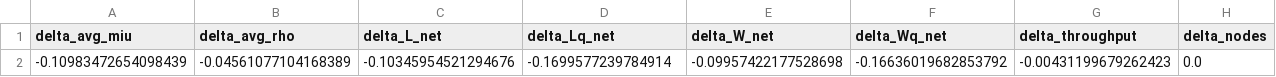
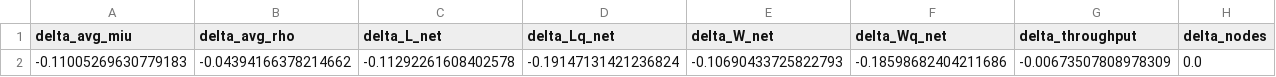
Before and after one commit to DASA-Design/PyDASA-CS1-TAS, a CSV file: results/cs1/data/delta_stochastic_net_metrics.csv, drawn as a sheet.

```diff
--- a/results/cs1/data/delta_stochastic_net_metrics.csv
+++ b/results/cs1/data/delta_stochastic_net_metrics.csv
@@ -1,2 +1,2 @@
 delta_avg_miu,delta_avg_rho,delta_L_net,delta_Lq_net,delta_W_net,delta_Wq_net,delta_throughput,delta_nodes
--0.10983472654098439,-0.04561077104168389,-0.10345954521294676,-0.1699577239784914,-0.09957422177528698,-0.16636019682853792,-0.00431199679262423,0.0
+-0.11005269630779183,-0.04394166378214662,-0.11292261608402578,-0.19147131421236824,-0.10690433725822793,-0.18598682404211686,-0.00673507808978309,0.0
```
Also changed, not shown: results/cs1/data/delta_stochastic_node_metrics.csv, results/cs1/data/dflt_stochastic_node_metrics.csv, 12 other files.
